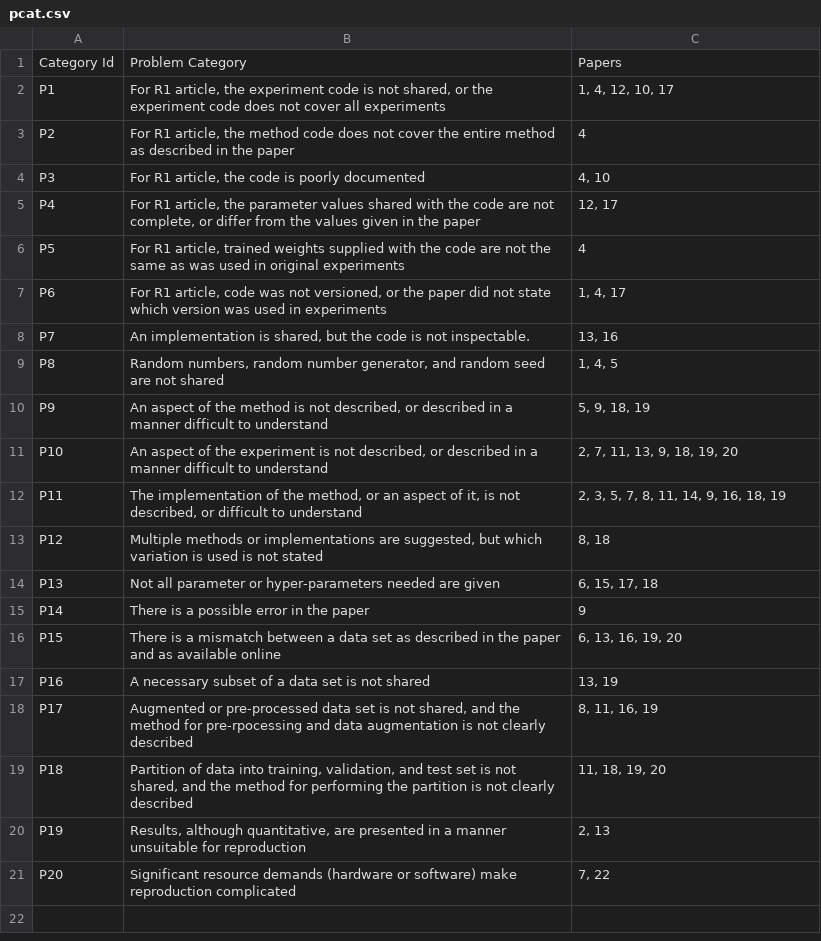
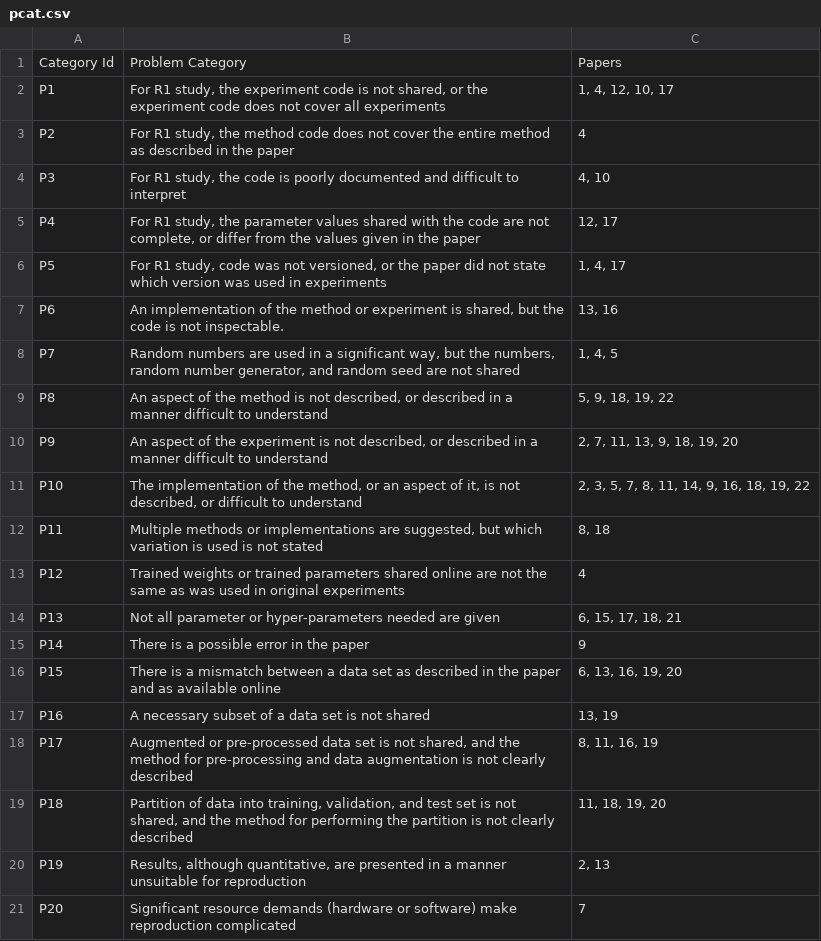
Before and after one commit to AIReproducibility2018/UTILS_tablegen, a CSV file: categories_tablegen/pcat.csv, drawn as a sheet.

```diff
--- a/categories_tablegen/pcat.csv
+++ b/categories_tablegen/pcat.csv
@@ -1,15 +1,15 @@
 Category Id,Problem Category,Papers
-P1,"For R1 article, the experiment code is not shared, or the experiment code does not cover all experiments","1, 4, 12, 10, 17"
-P2,"For R1 article, the method code does not cover the entire method as described in the paper",4
-P3,"For R1 article, the code is poorly documented","4, 10"
-P4,"For R1 article, the parameter values shared with the code are not complete, or differ from the values given in the paper","12, 17"
-P5,"For R1 article, trained weights supplied with the code are not the same as was used in original experiments",4
-P6,"For R1 article, code was not versioned, or the paper did not state which version was used in experiments","1, 4, 17"
-P7,"An implementation is shared, but the code is not inspectable. ","13, 16"
-P8,"Random numbers, random number generator, and random seed are not shared","1, 4, 5"
-P9,"An aspect of the method is not described, or described in a manner difficult to understand","5, 9, 18, 19"
-P10,"An aspect of the experiment is not described, or described in a manner difficult to understand","2, 7, 11, 13, 9, 18, 19, 20"
-P11,"The implementation of the method, or an aspect of it, is not described, or difficult to understand","2, 3, 5, 7, 8, 11, 14, 9, 16, 18, 19"
-P12,"Multiple methods or implementations are suggested, but which variation is used is not stated","8, 18"
-P13,Not all parameter or hyper-parameters needed are given,"6, 15, 17, 18"
+P1,"For R1 study, the experiment code is not shared, or the experiment code does not cover all experiments","1, 4, 12, 10, 17"
+P2,"For R1 study, the method code does not cover the entire method as described in the paper",4
+P3,"For R1 study, the code is poorly documented and difficult to interpret","4, 10"
+P4,"For R1 study, the parameter values shared with the code are not complete, or differ from the values given in the paper","12, 17"
+P5,"For R1 study, code was not versioned, or the paper did not state which version was used in experiments","1, 4, 17"
+P6,"An implementation of the method or experiment is shared, but the code is not inspectable. ","13, 16"
+P7,"Random numbers are used in a significant way, but the numbers, random number generator, and random seed are not shared","1, 4, 5"
+P8,"An aspect of the method is not described, or described in a manner difficult to understand","5, 9, 18, 19, 22"
+P9,"An aspect of the experiment is not described, or described in a manner difficult to understand","2, 7, 11, 13, 9, 18, 19, 20"
+P10,"The implementation of the method, or an aspect of it, is not described, or difficult to understand","2, 3, 5, 7, 8, 11, 14, 9, 16, 18, 19, 22"
+P11,"Multiple methods or implementations are suggested, but which variation is used is not stated","8, 18"
+P12,Trained weights or trained parameters shared online are not the same as was used in original experiments,4
+P13,Not all parameter or hyper-parameters needed are given,"6, 15, 17, 18, 21"
 P14,There is a possible error in the paper,9
@@ -17,5 +17,5 @@ P15,There is a mismatch between a data set as described in the paper and as avai
 P16,A necessary subset of a data set is not shared,"13, 19"
-P17,"Augmented or pre-processed data set is not shared, and the method for pre-rpocessing and data augmentation is not clearly described","8, 11, 16, 19"
+P17,"Augmented or pre-processed data set is not shared, and the method for pre-processing and data augmentation is not clearly described","8, 11, 16, 19"
 P18,"Partition of data into training, validation, and test set is not shared, and the method for performing the partition is not clearly described","11, 18, 19, 20"
 P19,"Results, although quantitative, are presented in a manner unsuitable for reproduction","2, 13"
-P20,Significant resource demands (hardware or software) make reproduction complicated,"7, 22"
+P20,Significant resource demands (hardware or software) make reproduction complicated,7
```
Also changed, not shown: categories_tablegen/acat.csv, categories_tablegen/ecat.csv, 2 other files.
